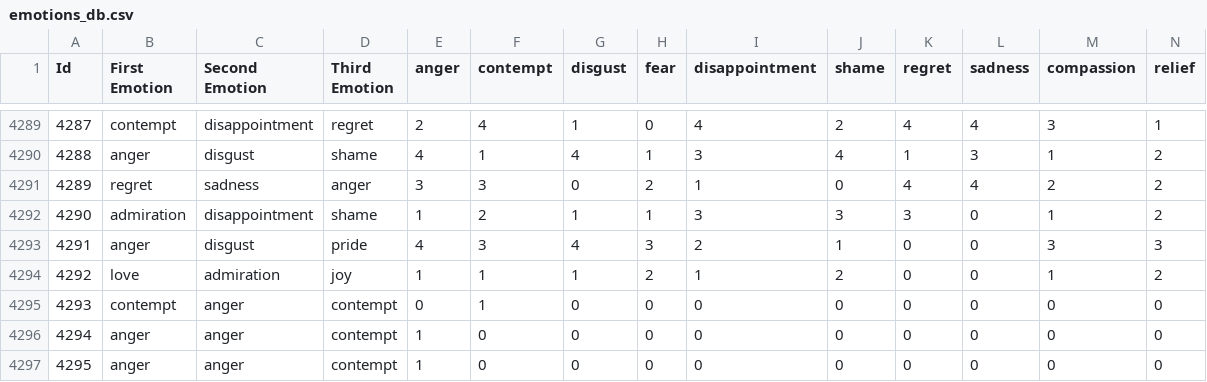
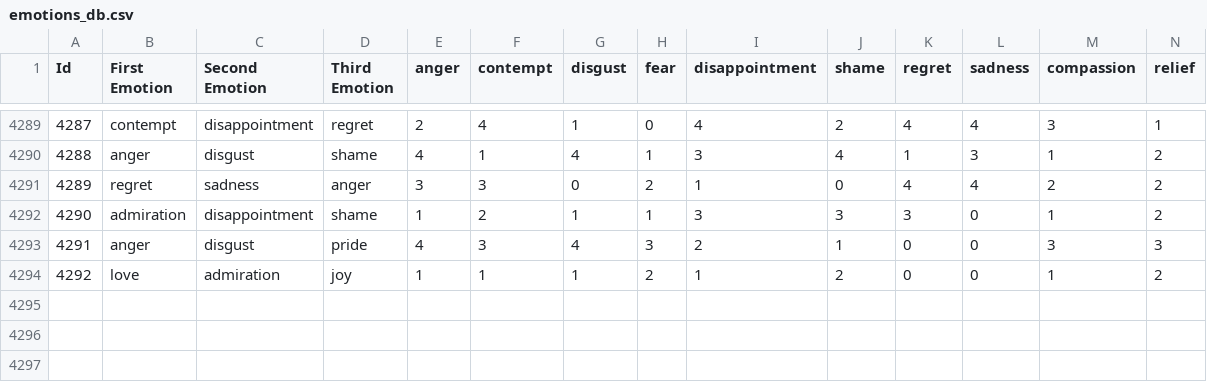
Before and after one commit to aditinnara/poetica, a CSV file: poetica/static/database/emotions_db.csv, drawn as a sheet; only a part is shown, gaps mark what is left out; rows hold the shown columns only; the diff names each change by its address in the sheet, - before the commit and + after, or states it on an @@ line.

```diff
--- a/poetica/static/database/emotions_db.csv
+++ b/poetica/static/database/emotions_db.csv
-row 4295: 4293 | contempt | anger | contempt | 0 | 1 | 0 | 0 | 0 | 0 | 0 | 0 | 0 | 0
-row 4296: 4294 | anger | anger | contempt | 1 | 0 | 0 | 0 | 0 | 0 | 0 | 0 | 0 | 0
-row 4297: 4295 | anger | anger | contempt | 1 | 0 | 0 | 0 | 0 | 0 | 0 | 0 | 0 | 0
```
Also changed, not shown: 2 other files.
